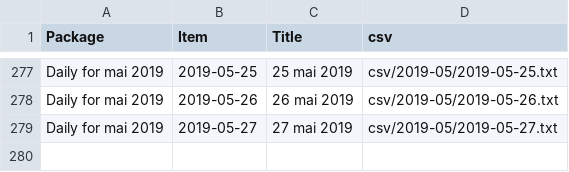
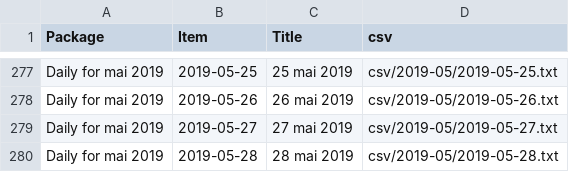
Before and after one commit to jsreynaud/jsreynaud.github.io, a CSV file: datasets.csv, drawn as a sheet; only a part is shown, gaps mark what is left out; the diff names each change by its address in the sheet, - before the commit and + after, or states it on an @@ line.

```diff
--- a/datasets.csv
+++ b/datasets.csv
+row 280: Daily for mai 2019 | 2019-05-28 | 28 mai 2019 | csv/2019-05/2019-05-28.txt
```
Also changed, not shown: 4 other files.
